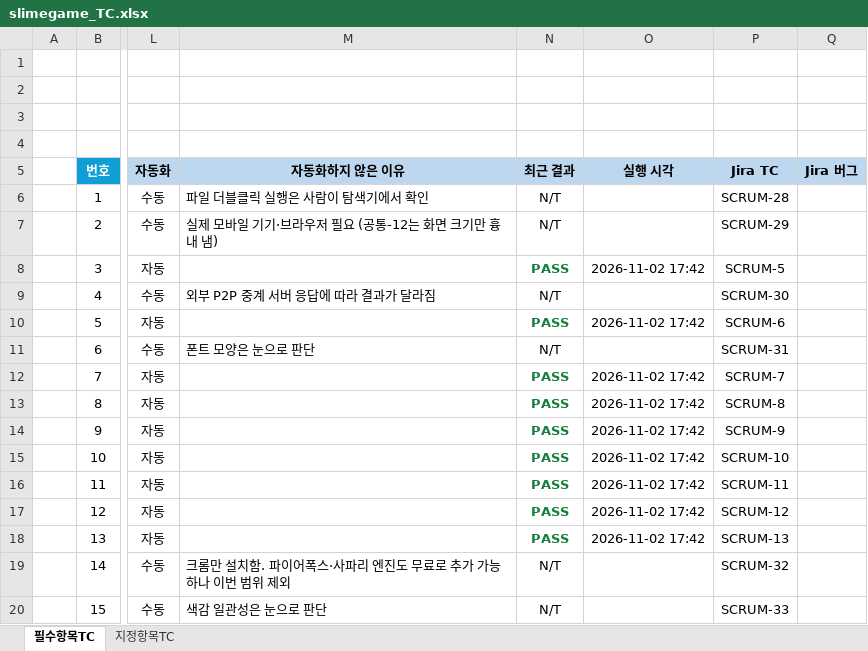
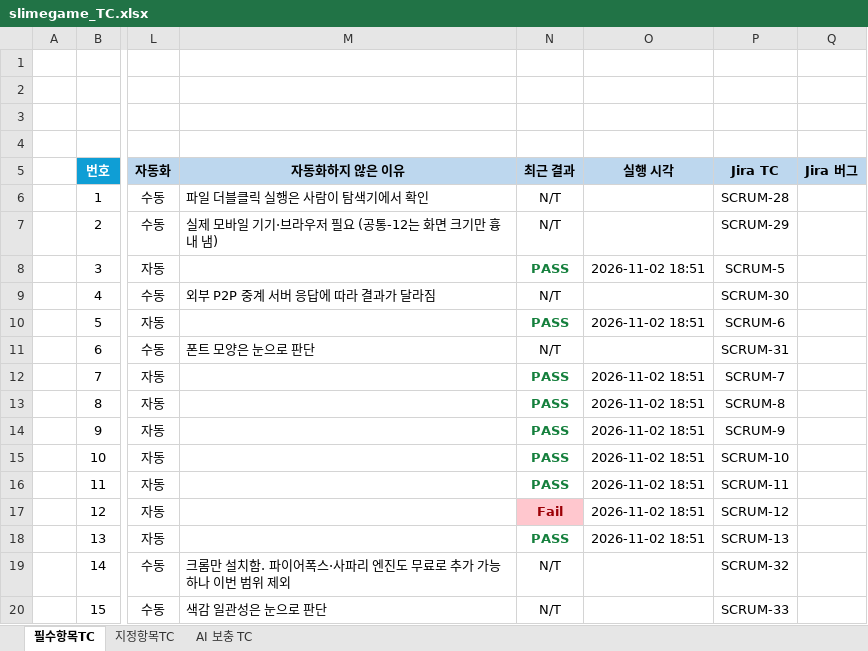
Before and after one commit to leegm0430/seminer, an Excel workbook: qa-automation/tc/slimegame_TC.xlsx, sheet 필수항목TC, drawn as a sheet; only a part is shown, gaps mark what is left out; values as stored, in another font and other column widths than the file's, no borders; the diff names each change by its address in the sheet, - before the commit and + after, or states it on an @@ line.

```diff
--- a/qa-automation/tc/slimegame_TC.xlsx (sheet 필수항목TC)
+++ b/qa-automation/tc/slimegame_TC.xlsx (sheet 필수항목TC)
+sheet tab: AI 보충 TC
-O8 (실행 시각): 2026-11-02 17:42
+O8 (실행 시각): 2026-11-02 18:51
-O10 (실행 시각): 2026-11-02 17:42
+O10 (실행 시각): 2026-11-02 18:51
-O12:O18 (실행 시각): 2026-11-02 17:42
+O12:O18 (실행 시각): 2026-11-02 18:51
-N17 (최근 결과): PASS
+N17 (최근 결과): Fail
@@ N17 fill: none → #FFC7CE, text colour: #15803D → #9C0006 @@
```
Also changed, not shown: sheet 지정항목TC, qa-automation/tc/bloodfall_TC.xlsx, 10 other files.
